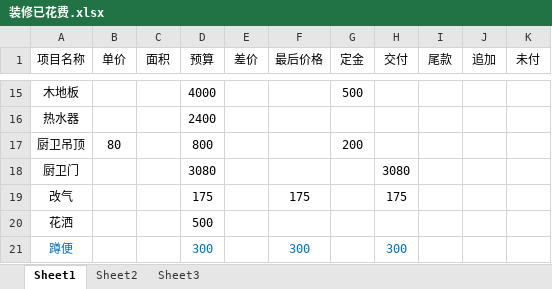
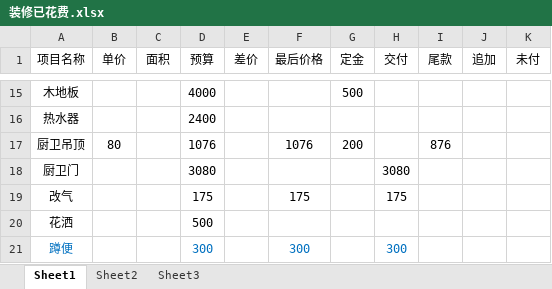
Before and after one commit to lileini/zhuangxiu, an Excel workbook: 装修已花费.xlsx, sheet Sheet1, drawn as a sheet; only a part is shown, gaps mark what is left out; values as stored, in another font and other column widths than the file's, no borders; the diff names each change by its address in the sheet, - before the commit and + after, or states it on an @@ line.

Commit message:
添加吊顶的费用

```diff
--- a/装修已花费.xlsx (sheet Sheet1)
+++ b/装修已花费.xlsx (sheet Sheet1)
-D17 (预算): 800
+D17 (预算): 1076
-F17 (最后价格): (empty)
+F17 (最后价格): 1076
-I17 (尾款): (empty)
+I17 (尾款): 876
```
